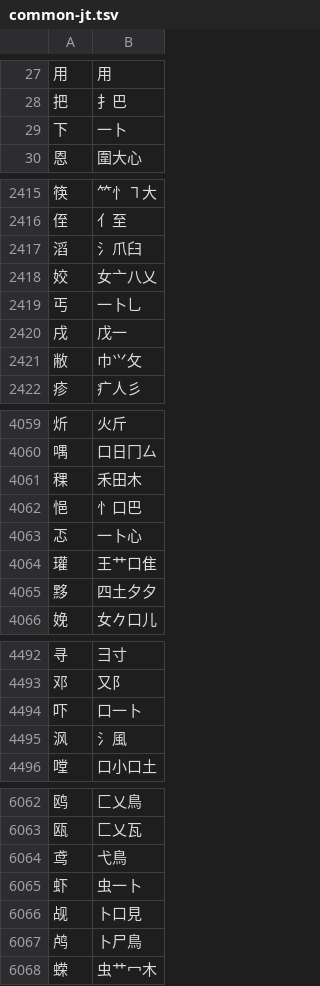
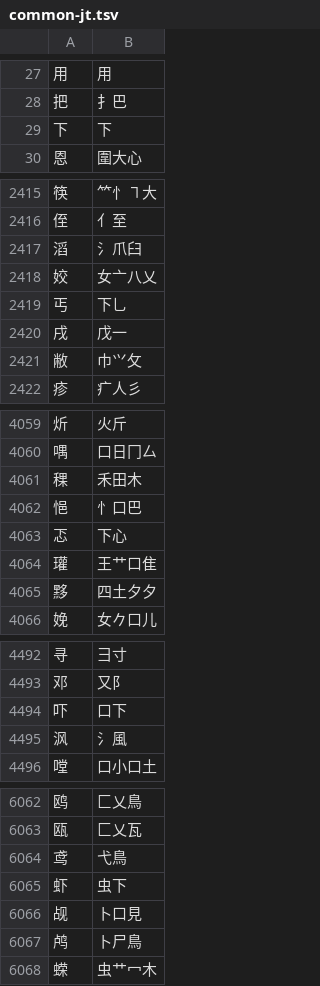
Before and after one commit to chenlin014/jiezi, a TSV file: table/common-jt.tsv, drawn as a sheet; only a part is shown, gaps mark what is left out; the diff covers the shown part only.

```diff
--- a/table/common-jt.tsv
+++ b/table/common-jt.tsv
@@ -28,3 +28,3 @@
 把	扌巴
-下	一卜
+下	下
 恩	圍大心
@@ -2418,3 +2418,3 @@
 姣	女亠八乂
-丐	一卜乚
+丐	下乚
 戌	戊一
@@ -4062,3 +4062,3 @@
 悒	忄口巴
-忑	一卜心
+忑	下心
 瓘	王艹口隹
@@ -4493,3 +4493,3 @@
 邓	又阝
-吓	口一卜
+吓	口下
 沨	氵風
@@ -6064,3 +6064,3 @@
 鸢	弋鳥
-虾	虫一卜
+虾	虫下
 觇	卜口見
```
Also changed, not shown: 1 edited cell elsewhere in this file, monokey/dict.tsv, table/jianma-jt.tsv, 18 other files.
